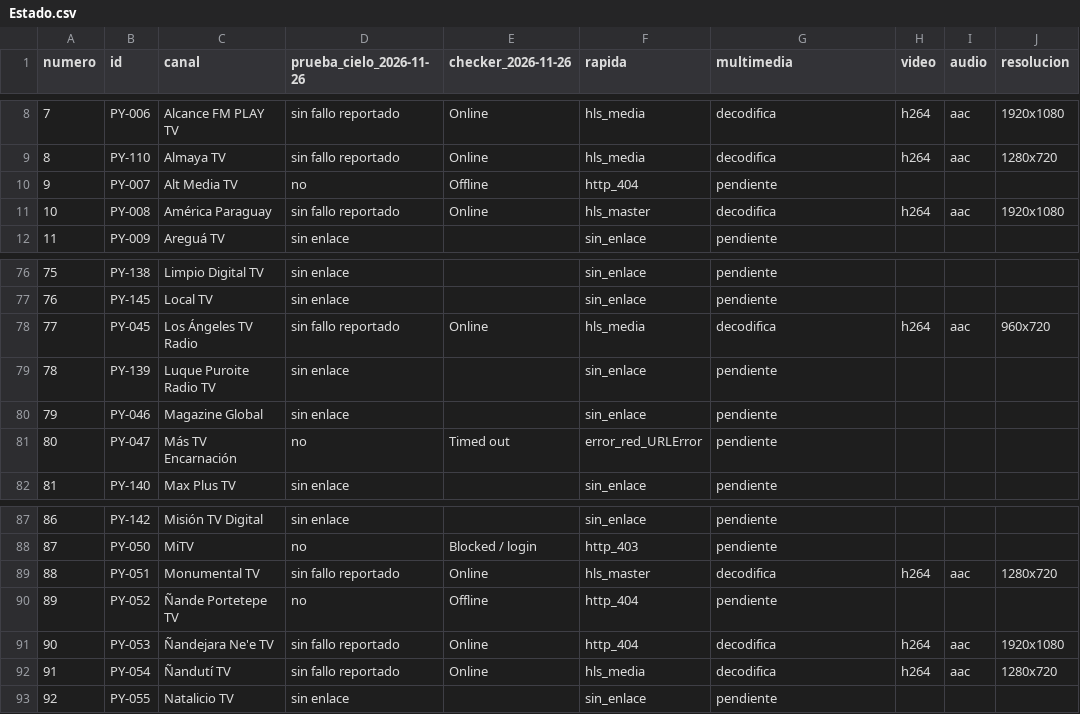
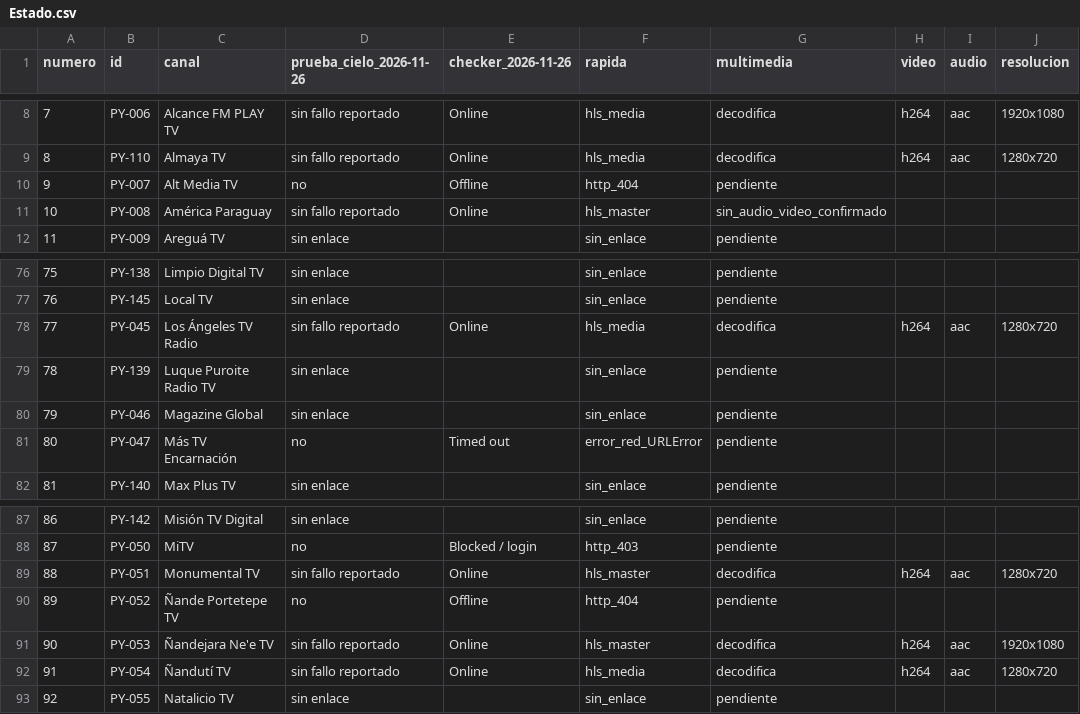
Before and after one commit to arevalosfermin560-pixel/Mi-IPTV, a CSV file: Estado.csv, drawn as a sheet; only a part is shown, gaps mark what is left out.

```diff
--- a/Estado.csv
+++ b/Estado.csv
@@ -10,3 +10,3 @@
 9,PY-007,Alt Media TV,no,Offline,http_404,pendiente,,,
-10,PY-008,América Paraguay,sin fallo reportado,Online,hls_master,decodifica,h264,aac,1920x1080
+10,PY-008,América Paraguay,sin fallo reportado,Online,hls_master,sin_audio_video_confirmado,,,
 11,PY-009,Areguá TV,sin enlace,,sin_enlace,pendiente,,,
@@ -77,3 +77,3 @@
 76,PY-145,Local TV,sin enlace,,sin_enlace,pendiente,,,
-77,PY-045,Los Ángeles TV Radio,sin fallo reportado,Online,hls_media,decodifica,h264,aac,960x720
+77,PY-045,Los Ángeles TV Radio,sin fallo reportado,Online,hls_media,decodifica,h264,aac,1280x720
 78,PY-139,Luque Puroite Radio TV,sin enlace,,sin_enlace,pendiente,,,
@@ -90,3 +90,3 @@
 89,PY-052,Ñande Portetepe TV,no,Offline,http_404,pendiente,,,
-90,PY-053,Ñandejara Ne'e TV,sin fallo reportado,Online,http_404,decodifica,h264,aac,1920x1080
+90,PY-053,Ñandejara Ne'e TV,sin fallo reportado,Online,hls_master,decodifica,h264,aac,1920x1080
 91,PY-054,Ñandutí TV,sin fallo reportado,Online,hls_media,decodifica,h264,aac,1280x720
```
Also changed, not shown: Historial.csv, 1 other file.
